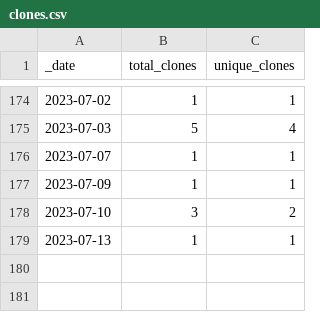
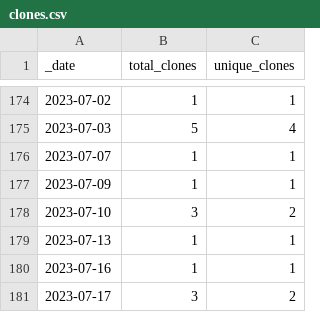
Before and after one commit to roberts-farm-of-ideas/10, a CSV file: traffic/clones.csv, drawn as a sheet; only a part is shown, gaps mark what is left out; the diff names each change by its address in the sheet, - before the commit and + after, or states it on an @@ line.

Commit message:
GitHub traffic

```diff
--- a/traffic/clones.csv
+++ b/traffic/clones.csv
+row 180: 2023-07-16 | 1 | 1
+row 181: 2023-07-17 | 3 | 2
```
Also changed, not shown: 1 other file.
